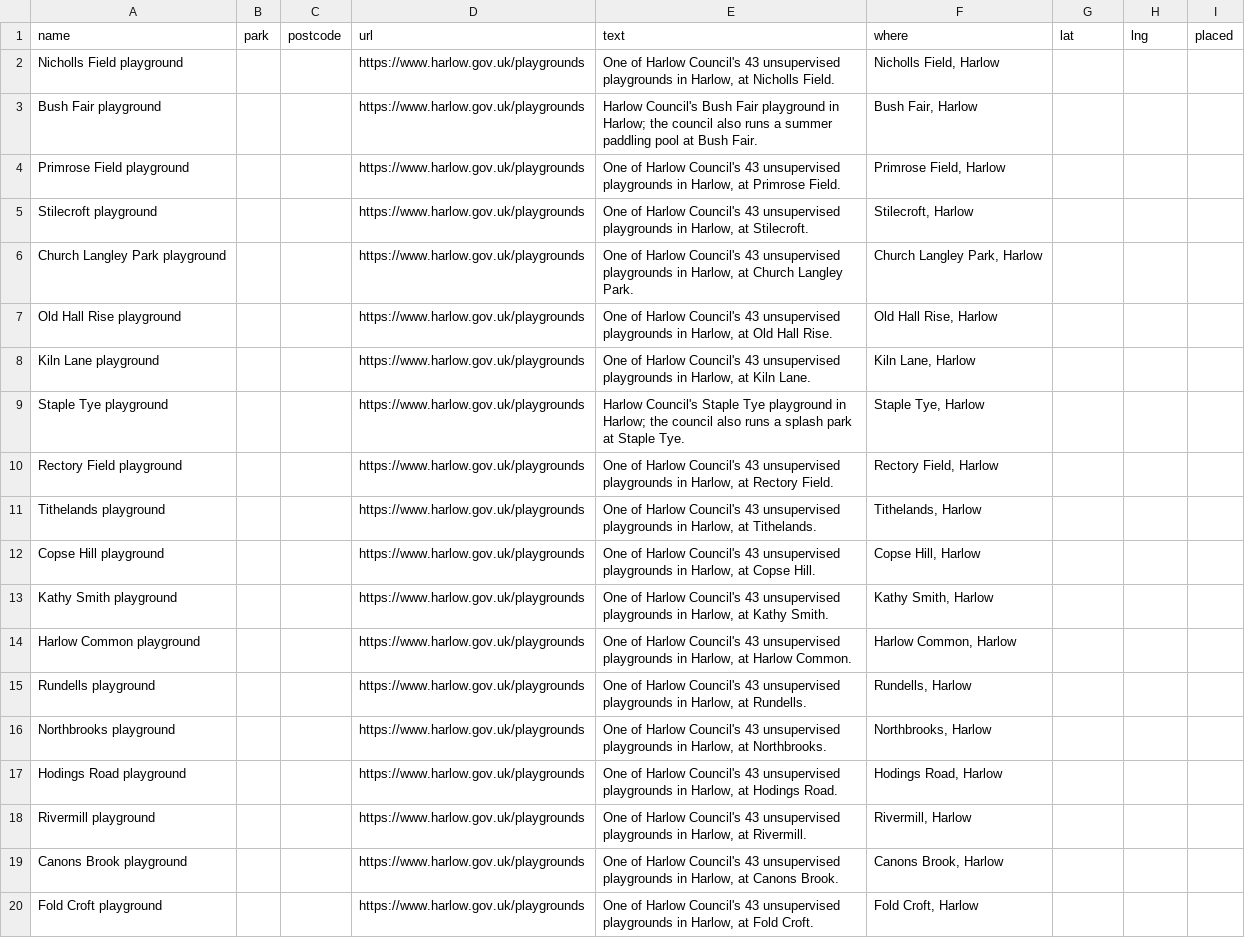
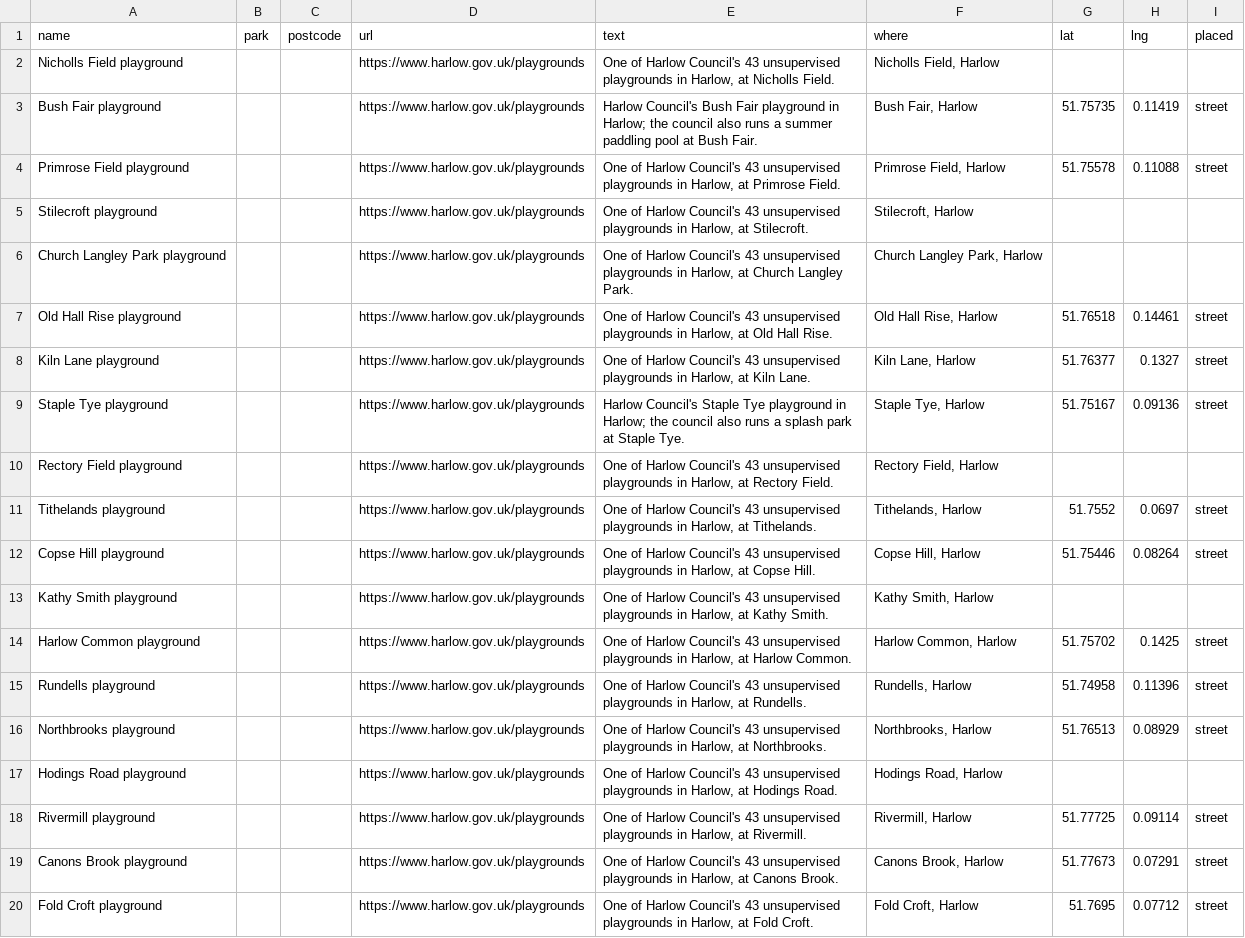
Before and after one commit to bradmanred/swing-by, a CSV file: src/data/council-lists/harlow.csv, drawn as a sheet; only a part is shown; the diff covers the shown part only.

```diff
--- a/src/data/council-lists/harlow.csv
+++ b/src/data/council-lists/harlow.csv
@@ -2,19 +2,19 @@ name,park,postcode,url,text,where,lat,lng,placed
 Nicholls Field playground,,,https://www.harlow.gov.uk/playgrounds,"One of Harlow Council's 43 unsupervised playgrounds in Harlow, at Nicholls Field.","Nicholls Field, Harlow",,,
-Bush Fair playground,,,https://www.harlow.gov.uk/playgrounds,Harlow Council's Bush Fair playground in Harlow; the council also runs a summer paddling pool at Bush Fair.,"Bush Fair, Harlow",,,
-Primrose Field playground,,,https://www.harlow.gov.uk/playgrounds,"One of Harlow Council's 43 unsupervised playgrounds in Harlow, at Primrose Field.","Primrose Field, Harlow",,,
+Bush Fair playground,,,https://www.harlow.gov.uk/playgrounds,Harlow Council's Bush Fair playground in Harlow; the council also runs a summer paddling pool at Bush Fair.,"Bush Fair, Harlow",51.75735,0.11419,street
+Primrose Field playground,,,https://www.harlow.gov.uk/playgrounds,"One of Harlow Council's 43 unsupervised playgrounds in Harlow, at Primrose Field.","Primrose Field, Harlow",51.75578,0.11088,street
 Stilecroft playground,,,https://www.harlow.gov.uk/playgrounds,"One of Harlow Council's 43 unsupervised playgrounds in Harlow, at Stilecroft.","Stilecroft, Harlow",,,
 Church Langley Park playground,,,https://www.harlow.gov.uk/playgrounds,"One of Harlow Council's 43 unsupervised playgrounds in Harlow, at Church Langley Park.","Church Langley Park, Harlow",,,
-Old Hall Rise playground,,,https://www.harlow.gov.uk/playgrounds,"One of Harlow Council's 43 unsupervised playgrounds in Harlow, at Old Hall Rise.","Old Hall Rise, Harlow",,,
-Kiln Lane playground,,,https://www.harlow.gov.uk/playgrounds,"One of Harlow Council's 43 unsupervised playgrounds in Harlow, at Kiln Lane.","Kiln Lane, Harlow",,,
-Staple Tye playground,,,https://www.harlow.gov.uk/playgrounds,Harlow Council's Staple Tye playground in Harlow; the council also runs a splash park at Staple Tye.,"Staple Tye, Harlow",,,
+Old Hall Rise playground,,,https://www.harlow.gov.uk/playgrounds,"One of Harlow Council's 43 unsupervised playgrounds in Harlow, at Old Hall Rise.","Old Hall Rise, Harlow",51.76518,0.14461,street
+Kiln Lane playground,,,https://www.harlow.gov.uk/playgrounds,"One of Harlow Council's 43 unsupervised playgrounds in Harlow, at Kiln Lane.","Kiln Lane, Harlow",51.76377,0.1327,street
+Staple Tye playground,,,https://www.harlow.gov.uk/playgrounds,Harlow Council's Staple Tye playground in Harlow; the council also runs a splash park at Staple Tye.,"Staple Tye, Harlow",51.75167,0.09136,street
 Rectory Field playground,,,https://www.harlow.gov.uk/playgrounds,"One of Harlow Council's 43 unsupervised playgrounds in Harlow, at Rectory Field.","Rectory Field, Harlow",,,
-Tithelands playground,,,https://www.harlow.gov.uk/playgrounds,"One of Harlow Council's 43 unsupervised playgrounds in Harlow, at Tithelands.","Tithelands, Harlow",,,
-Copse Hill playground,,,https://www.harlow.gov.uk/playgrounds,"One of Harlow Council's 43 unsupervised playgrounds in Harlow, at Copse Hill.","Copse Hill, Harlow",,,
+Tithelands playground,,,https://www.harlow.gov.uk/playgrounds,"One of Harlow Council's 43 unsupervised playgrounds in Harlow, at Tithelands.","Tithelands, Harlow",51.7552,0.0697,street
+Copse Hill playground,,,https://www.harlow.gov.uk/playgrounds,"One of Harlow Council's 43 unsupervised playgrounds in Harlow, at Copse Hill.","Copse Hill, Harlow",51.75446,0.08264,street
 Kathy Smith playground,,,https://www.harlow.gov.uk/playgrounds,"One of Harlow Council's 43 unsupervised playgrounds in Harlow, at Kathy Smith.","Kathy Smith, Harlow",,,
-Harlow Common playground,,,https://www.harlow.gov.uk/playgrounds,"One of Harlow Council's 43 unsupervised playgrounds in Harlow, at Harlow Common.","Harlow Common, Harlow",,,
-Rundells playground,,,https://www.harlow.gov.uk/playgrounds,"One of Harlow Council's 43 unsupervised playgrounds in Harlow, at Rundells.","Rundells, Harlow",,,
-Northbrooks playground,,,https://www.harlow.gov.uk/playgrounds,"One of Harlow Council's 43 unsupervised playgrounds in Harlow, at Northbrooks.","Northbrooks, Harlow",,,
+Harlow Common playground,,,https://www.harlow.gov.uk/playgrounds,"One of Harlow Council's 43 unsupervised playgrounds in Harlow, at Harlow Common.","Harlow Common, Harlow",51.75702,0.1425,street
+Rundells playground,,,https://www.harlow.gov.uk/playgrounds,"One of Harlow Council's 43 unsupervised playgrounds in Harlow, at Rundells.","Rundells, Harlow",51.74958,0.11396,street
+Northbrooks playground,,,https://www.harlow.gov.uk/playgrounds,"One of Harlow Council's 43 unsupervised playgrounds in Harlow, at Northbrooks.","Northbrooks, Harlow",51.76513,0.08929,street
 Hodings Road playground,,,https://www.harlow.gov.uk/playgrounds,"One of Harlow Council's 43 unsupervised playgrounds in Harlow, at Hodings Road.","Hodings Road, Harlow",,,
-Rivermill playground,,,https://www.harlow.gov.uk/playgrounds,"One of Harlow Council's 43 unsupervised playgrounds in Harlow, at Rivermill.","Rivermill, Harlow",,,
-Canons Brook playground,,,https://www.harlow.gov.uk/playgrounds,"One of Harlow Council's 43 unsupervised playgrounds in Harlow, at Canons Brook.","Canons Brook, Harlow",,,
-Fold Croft playground,,,https://www.harlow.gov.uk/playgrounds,"One of Harlow Council's 43 unsupervised playgrounds in Harlow, at Fold Croft.","Fold Croft, Harlow",,,
+Rivermill playground,,,https://www.harlow.gov.uk/playgrounds,"One of Harlow Council's 43 unsupervised playgrounds in Harlow, at Rivermill.","Rivermill, Harlow",51.77725,0.09114,street
+Canons Brook playground,,,https://www.harlow.gov.uk/playgrounds,"One of Harlow Council's 43 unsupervised playgrounds in Harlow, at Canons Brook.","Canons Brook, Harlow",51.77673,0.07291,street
+Fold Croft playground,,,https://www.harlow.gov.uk/playgrounds,"One of Harlow Council's 43 unsupervised playgrounds in Harlow, at Fold Croft.","Fold Croft, Harlow",51.7695,0.07712,street
```
Also changed, not shown: 57 edited cells elsewhere in this file, src/data/council-lists/cardiff.csv, src/data/council-lists/folkestone-town.csv, 6 other files.
